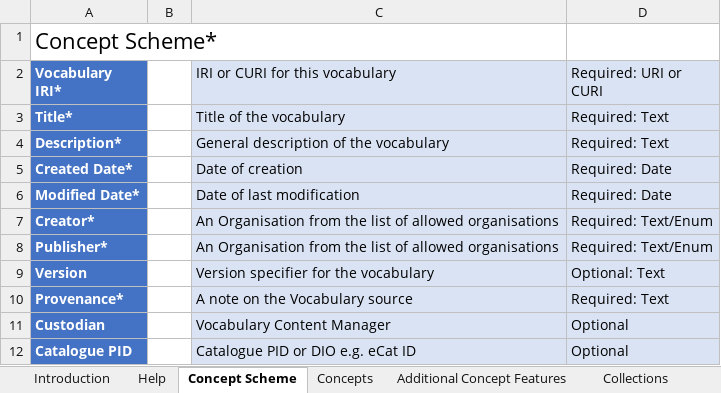
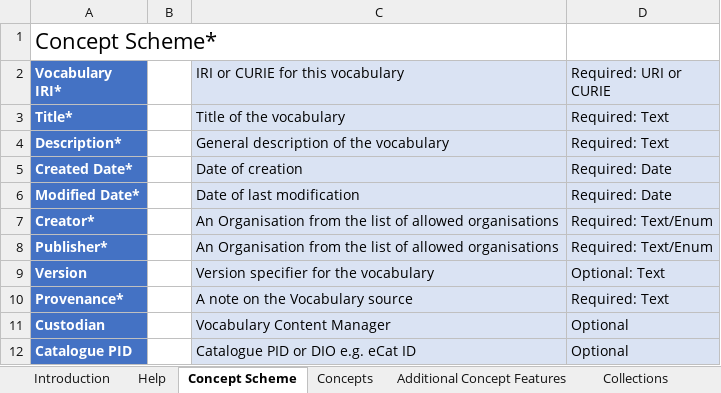
Before and after one commit to nfdi4cat/voc4cat-tool, an Excel workbook: src/voc4cat/blank_043.xlsx, sheet Concept Scheme, drawn as a sheet; values as stored, in another font and other column widths than the file's, no borders; the diff names each change by its address in the sheet, - before the commit and + after, or states it on an @@ line.

Commit message:
Update and simplify example files
Also fixes a typo in the template.

```diff
--- a/src/voc4cat/blank_043.xlsx (sheet Concept Scheme)
+++ b/src/voc4cat/blank_043.xlsx (sheet Concept Scheme)
-C2: IRI or CURI for this vocabulary
+C2: IRI or CURIE for this vocabulary
-D2: Required: URI or CURI
+D2: Required: URI or CURIE
```
Also changed, not shown: templates/voc4cat_template_043.xlsx, 15 other files.
